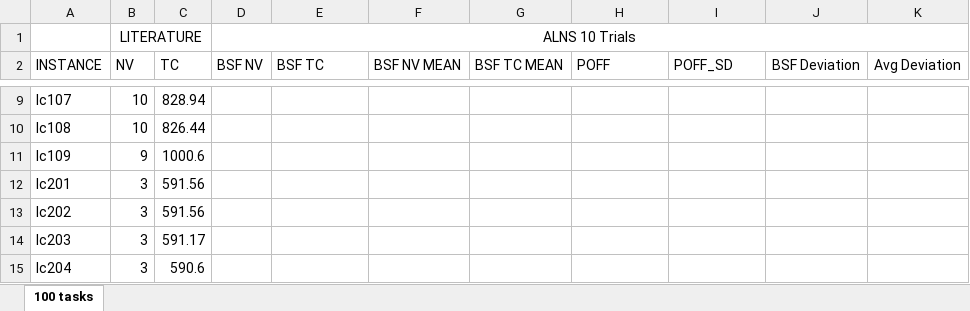
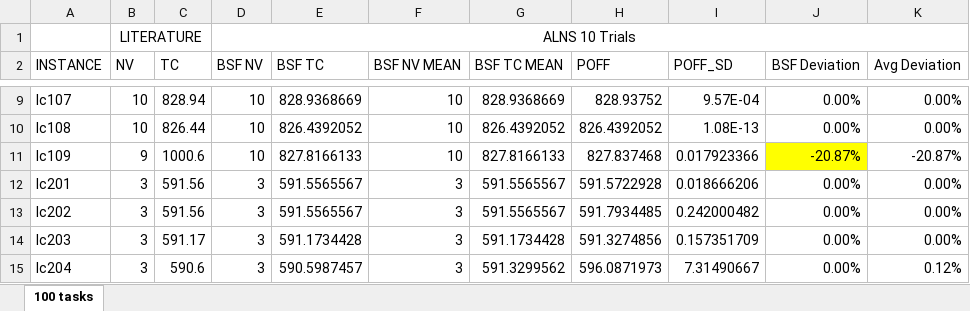
Before and after one commit to schmittjoaopedro/aco-vrp-framework, an Excel workbook: results/pdptw/Results.xlsx, sheet 100 tasks, drawn as a sheet; only a part is shown, gaps mark what is left out; values as stored, in another font and other column widths than the file's, no borders; the diff covers the shown part only; the diff names each change by its address in the sheet, - before the commit and + after, or states it on an @@ line.

Commit message:
add results for pdptw 100 tasks

```diff
--- a/results/pdptw/Results.xlsx (sheet 100 tasks)
+++ b/results/pdptw/Results.xlsx (sheet 100 tasks)
-D9:D11 (BSF NV): (empty)
+D9:D11 (BSF NV): 10
-E9 (BSF TC): (empty)
+E9 (BSF TC): 828.9368669
-F9:F11 (BSF NV MEAN): (empty)
+F9:F11 (BSF NV MEAN): 10
-G9 (BSF TC MEAN): (empty)
+G9 (BSF TC MEAN): 828.9368669
-H9 (POFF): (empty)
+H9 (POFF): 828.93752
-I9 (POFF_SD): (empty)
+I9 (POFF_SD): 9.57E-04
-J9:J10 (BSF Deviation): (empty)
+J9:J10 (BSF Deviation): 0.00%
-K9:K10 (Avg Deviation): (empty)
+K9:K10 (Avg Deviation): 0.00%
-E10 (BSF TC): (empty)
+E10 (BSF TC): 826.4392052
-G10 (BSF TC MEAN): (empty)
+G10 (BSF TC MEAN): 826.4392052
-H10 (POFF): (empty)
+H10 (POFF): 826.4392052
-I10 (POFF_SD): (empty)
+I10 (POFF_SD): 1.08E-13
-E11 (BSF TC): (empty)
+E11 (BSF TC): 827.8166133
-G11 (BSF TC MEAN): (empty)
+G11 (BSF TC MEAN): 827.8166133
-H11 (POFF): (empty)
+H11 (POFF): 827.837468
-I11 (POFF_SD): (empty)
+I11 (POFF_SD): 0.017923366
-J11 (BSF Deviation): (empty)
+J11 (BSF Deviation): -20.87%
-J11 fill: none
+J11 fill: #FFFF00
-K11 (Avg Deviation): (empty)
+K11 (Avg Deviation): -20.87%
-D12:D15 (BSF NV): (empty)
+D12:D15 (BSF NV): 3
-E12:E13 (BSF TC): (empty)
+E12:E13 (BSF TC): 591.5565567
-F12:F15 (BSF NV MEAN): (empty)
+F12:F15 (BSF NV MEAN): 3
-G12:G13 (BSF TC MEAN): (empty)
+G12:G13 (BSF TC MEAN): 591.5565567
-H12 (POFF): (empty)
+H12 (POFF): 591.5722928
-I12 (POFF_SD): (empty)
+I12 (POFF_SD): 0.018666206
-J12:J15 (BSF Deviation): (empty)
+J12:J15 (BSF Deviation): 0.00%
-K12:K14 (Avg Deviation): (empty)
+K12:K14 (Avg Deviation): 0.00%
-H13 (POFF): (empty)
+H13 (POFF): 591.7934485
-I13 (POFF_SD): (empty)
+I13 (POFF_SD): 0.242000482
-E14 (BSF TC): (empty)
+E14 (BSF TC): 591.1734428
-G14 (BSF TC MEAN): (empty)
+G14 (BSF TC MEAN): 591.1734428
-H14 (POFF): (empty)
+H14 (POFF): 591.3274856
-I14 (POFF_SD): (empty)
+I14 (POFF_SD): 0.157351709
-E15 (BSF TC): (empty)
+E15 (BSF TC): 590.5987457
-G15 (BSF TC MEAN): (empty)
+G15 (BSF TC MEAN): 591.3299562
-H15 (POFF): (empty)
+H15 (POFF): 596.0871973
-I15 (POFF_SD): (empty)
+I15 (POFF_SD): 7.31490667
-K15 (Avg Deviation): (empty)
+K15 (Avg Deviation): 0.12%
```
Also changed, not shown: 392 edited cells and cell formats elsewhere in this sheet.
